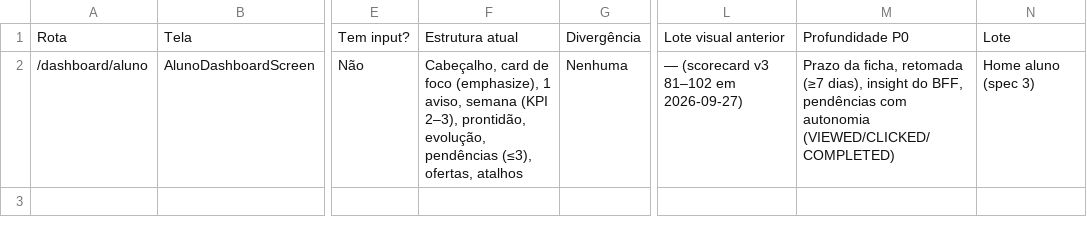
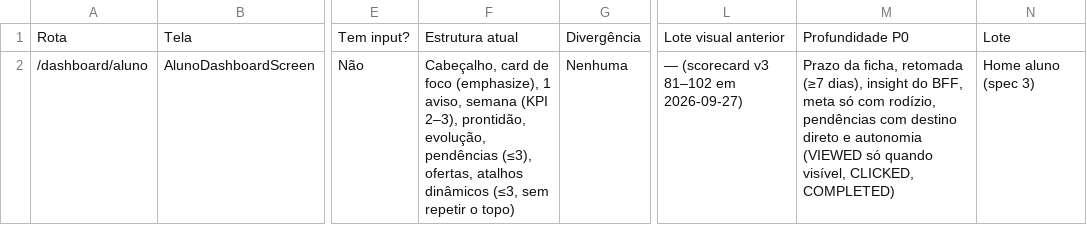
Before and after one commit to devmatheus1912/focux-app, a CSV file: docs/FOCUX_ROUTES_INVENTORY.csv, drawn as a sheet; only a part is shown, gaps mark what is left out; the diff names each change by its address in the sheet, - before the commit and + after, or states it on an @@ line.

Commit message:
fix(home): cache, pendências e atalhos sem repetir o topo

```diff
--- a/docs/FOCUX_ROUTES_INVENTORY.csv
+++ b/docs/FOCUX_ROUTES_INVENTORY.csv
-F2: …ofertas, atalhos
+F2: …ofertas, atalhos dinâmicos (≤3, sem repetir o topo)
-M2: …do BFF, pendências com autonomia (VIEWED/CLICKED/COMPLETED)
+M2: …do BFF, meta só com rodízio, pendências com destino direto e autonomia (VIEWED só quando visível, CLICKED, COMPLETED)
```
Also changed, not shown: 39 other files.
